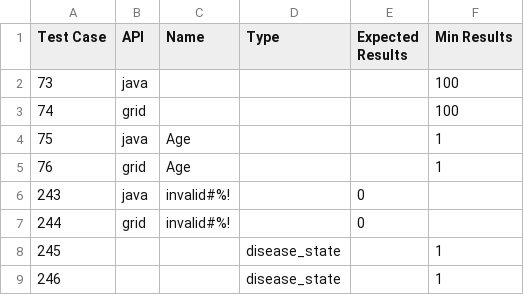
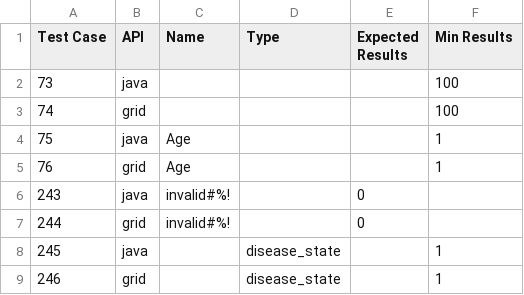
Before and after one commit to NCIP/caarray, a CSV file: qa/software/API_Test_Suite/config/Factor.csv, drawn as a sheet.

```diff
--- a/qa/software/API_Test_Suite/config/Factor.csv
+++ b/qa/software/API_Test_Suite/config/Factor.csv
@@ -7,3 +7,3 @@ Test Case,API,Name,Type,Expected Results,Min Results
 244,grid,invalid#%!,,0,
-245,,,disease_state,,1
-246,,,disease_state,,1
+245,java,,disease_state,,1
+246,grid,,disease_state,,1
```
Also changed, not shown: qa/software/API_Test_Suite/config/FileContents.csv, qa/software/API_Test_Suite/config/FileCriteria.csv, 9 other files.
